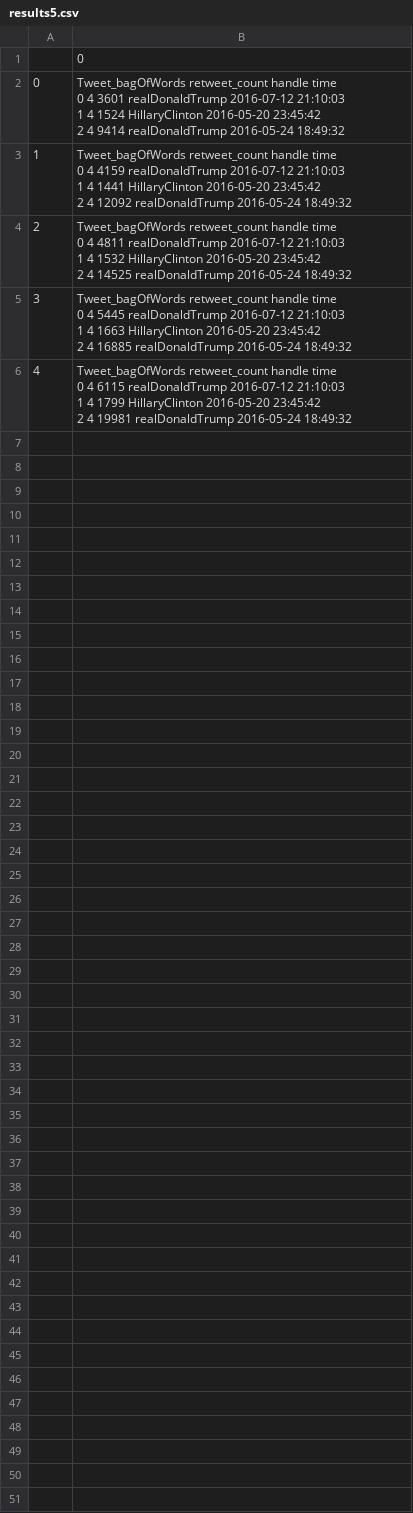
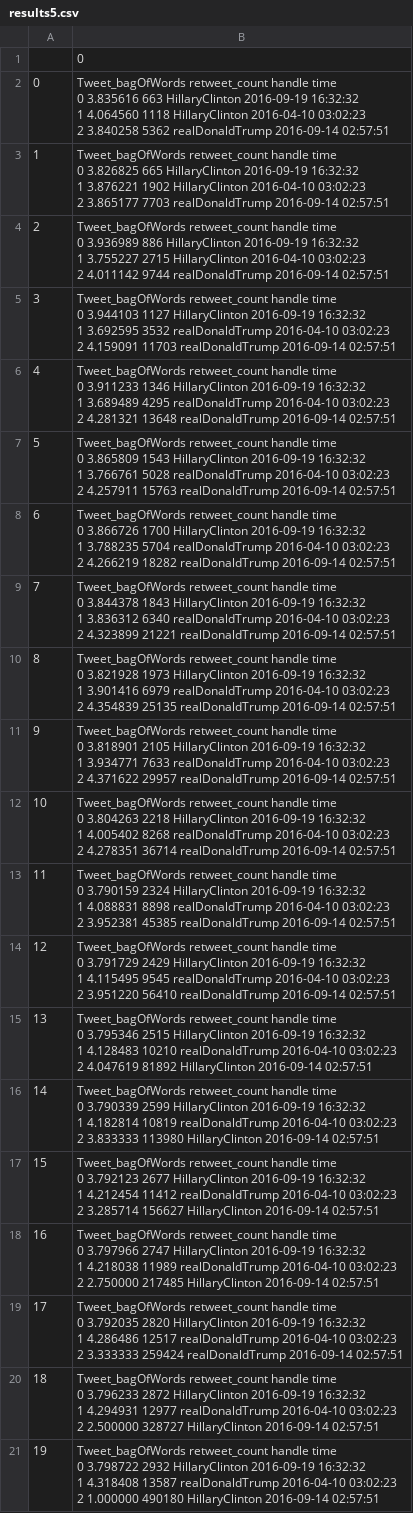
Before and after one commit to h4rrytrum4n/american-election, a CSV file: it_03/results5.csv, drawn as a sheet; ↵ is a line break in a cell; the diff names each change by its address in the sheet, - before the commit and + after, or states it on an @@ line.

```diff
--- a/it_03/results5.csv
+++ b/it_03/results5.csv
-B2: …time ↵ 0 4 3601 realDonaldTrump 2016-07-12 21:10:03 ↵ 1 4 1524 HillaryClinton 2016-05-20 23:45:42 ↵ 2 4 9414 realDonaldTrump 2016-05-24 18:49:32
+B2: …time ↵ 0 3.835616 663 HillaryClinton 2016-09-19 16:32:32 ↵ 1 4.064560 1118 HillaryClinton 2016-04-10 03:02:23 ↵ 2 3.840258 5362 realDonaldTrump 2016-09-14 02:57:51
-B3: …time ↵ 0 4 4159 realDonaldTrump 2016-07-12 21:10:03 ↵ 1 4 1441 HillaryClinton 2016-05-20 23:45:42 ↵ 2 4 12092 realDonaldTrump 2016-05-24 18:49:32
+B3: …time ↵ 0 3.826825 665 HillaryClinton 2016-09-19 16:32:32 ↵ 1 3.876221 1902 HillaryClinton 2016-04-10 03:02:23 ↵ 2 3.865177 7703 realDonaldTrump 2016-09-14 02:57:51
-B4: …time ↵ 0 4 4811 realDonaldTrump 2016-07-12 21:10:03 ↵ 1 4 1532 HillaryClinton 2016-05-20 23:45:42 ↵ 2 4 14525 realDonaldTrump 2016-05-24 18:49:32
+B4: …time ↵ 0 3.936989 886 HillaryClinton 2016-09-19 16:32:32 ↵ 1 3.755227 2715 HillaryClinton 2016-04-10 03:02:23 ↵ 2 4.011142 9744 realDonaldTrump 2016-09-14 02:57:51
-B5: …time ↵ 0 4 5445 realDonaldTrump 2016-07-12 21:10:03 ↵ 1 4 1663 HillaryClinton 2016-05-20 23:45:42 ↵ 2 4 16885 realDonaldTrump 2016-05-24 18:49:32
+B5: …time ↵ 0 3.944103 1127 HillaryClinton 2016-09-19 16:32:32 ↵ 1 3.692595 3532 realDonaldTrump 2016-04-10 03:02:23 ↵ 2 4.159091 11703 realDonaldTrump 2016-09-14 02:57:51
-B6: …time ↵ 0 4 6115 realDonaldTrump 2016-07-12 21:10:03 ↵ 1 4 1799 HillaryClinton 2016-05-20 23:45:42 ↵ 2 4 19981 realDonaldTrump 2016-05-24 18:49:32
+B6: …time ↵ 0 3.911233 1346 HillaryClinton 2016-09-19 16:32:32 ↵ 1 3.689489 4295 realDonaldTrump 2016-04-10 03:02:23 ↵ 2 4.281321 13648 realDonaldTrump 2016-09-14 02:57:51
+row 7: 5 | Tweet_bagOfWords retweet_count handle time ↵ 0 3.865809 1543 HillaryClinton 2016-09-19 16:32:32 ↵ 1 3.766761 5028 realDonaldTrump 2016-04-10 03:02:23 ↵ 2 4.257911 15763 realDonaldTrump 2016-09-14 02:57:51
+row 8: 6 | Tweet_bagOfWords retweet_count handle time ↵ 0 3.866726 1700 HillaryClinton 2016-09-19 16:32:32 ↵ 1 3.788235 5704 realDonaldTrump 2016-04-10 03:02:23 ↵ 2 4.266219 18282 realDonaldTrump 2016-09-14 02:57:51
+row 9: 7 | Tweet_bagOfWords retweet_count handle time ↵ 0 3.844378 1843 HillaryClinton 2016-09-19 16:32:32 ↵ 1 3.836312 6340 realDonaldTrump 2016-04-10 03:02:23 ↵ 2 4.323899 21221 realDonaldTrump 2016-09-14 02:57:51
+row 10: 8 | Tweet_bagOfWords retweet_count handle time ↵ 0 3.821928 1973 HillaryClinton 2016-09-19 16:32:32 ↵ 1 3.901416 6979 realDonaldTrump 2016-04-10 03:02:23 ↵ 2 4.354839 25135 realDonaldTrump 2016-09-14 02:57:51
+row 11: 9 | Tweet_bagOfWords retweet_count handle time ↵ 0 3.818901 2105 HillaryClinton 2016-09-19 16:32:32 ↵ 1 3.934771 7633 realDonaldTrump 2016-04-10 03:02:23 ↵ 2 4.371622 29957 realDonaldTrump 2016-09-14 02:57:51
+row 12: 10 | Tweet_bagOfWords retweet_count handle time ↵ 0 3.804263 2218 HillaryClinton 2016-09-19 16:32:32 ↵ 1 4.005402 8268 realDonaldTrump 2016-04-10 03:02:23 ↵ 2 4.278351 36714 realDonaldTrump 2016-09-14 02:57:51
+row 13: 11 | Tweet_bagOfWords retweet_count handle time ↵ 0 3.790159 2324 HillaryClinton 2016-09-19 16:32:32 ↵ 1 4.088831 8898 realDonaldTrump 2016-04-10 03:02:23 ↵ 2 3.952381 45385 realDonaldTrump 2016-09-14 02:57:51
+row 14: 12 | Tweet_bagOfWords retweet_count handle time ↵ 0 3.791729 2429 HillaryClinton 2016-09-19 16:32:32 ↵ 1 4.115495 9545 realDonaldTrump 2016-04-10 03:02:23 ↵ 2 3.951220 56410 realDonaldTrump 2016-09-14 02:57:51
+row 15: 13 | Tweet_bagOfWords retweet_count handle time ↵ 0 3.795346 2515 HillaryClinton 2016-09-19 16:32:32 ↵ 1 4.128483 10210 realDonaldTrump 2016-04-10 03:02:23 ↵ 2 4.047619 81892 HillaryClinton 2016-09-14 02:57:51
+row 16: 14 | Tweet_bagOfWords retweet_count handle time ↵ 0 3.790339 2599 HillaryClinton 2016-09-19 16:32:32 ↵ 1 4.182814 10819 realDonaldTrump 2016-04-10 03:02:23 ↵ 2 3.833333 113980 HillaryClinton 2016-09-14 02:57:51
+row 17: 15 | Tweet_bagOfWords retweet_count handle time ↵ 0 3.792123 2677 HillaryClinton 2016-09-19 16:32:32 ↵ 1 4.212454 11412 realDonaldTrump 2016-04-10 03:02:23 ↵ 2 3.285714 156627 HillaryClinton 2016-09-14 02:57:51
+row 18: 16 | Tweet_bagOfWords retweet_count handle time ↵ 0 3.797966 2747 HillaryClinton 2016-09-19 16:32:32 ↵ 1 4.218038 11989 realDonaldTrump 2016-04-10 03:02:23 ↵ 2 2.750000 217485 HillaryClinton 2016-09-14 02:57:51
+row 19: 17 | Tweet_bagOfWords retweet_count handle time ↵ 0 3.792035 2820 HillaryClinton 2016-09-19 16:32:32 ↵ 1 4.286486 12517 realDonaldTrump 2016-04-10 03:02:23 ↵ 2 3.333333 259424 realDonaldTrump 2016-09-14 02:57:51
+row 20: 18 | Tweet_bagOfWords retweet_count handle time ↵ 0 3.796233 2872 HillaryClinton 2016-09-19 16:32:32 ↵ 1 4.294931 12977 realDonaldTrump 2016-04-10 03:02:23 ↵ 2 2.500000 328727 HillaryClinton 2016-09-14 02:57:51
+row 21: 19 | Tweet_bagOfWords retweet_count handle time ↵ 0 3.798722 2932 HillaryClinton 2016-09-19 16:32:32 ↵ 1 4.318408 13587 realDonaldTrump 2016-04-10 03:02:23 ↵ 2 1.000000 490180 HillaryClinton 2016-09-14 02:57:51
```
Also changed, not shown: 1 other file.
